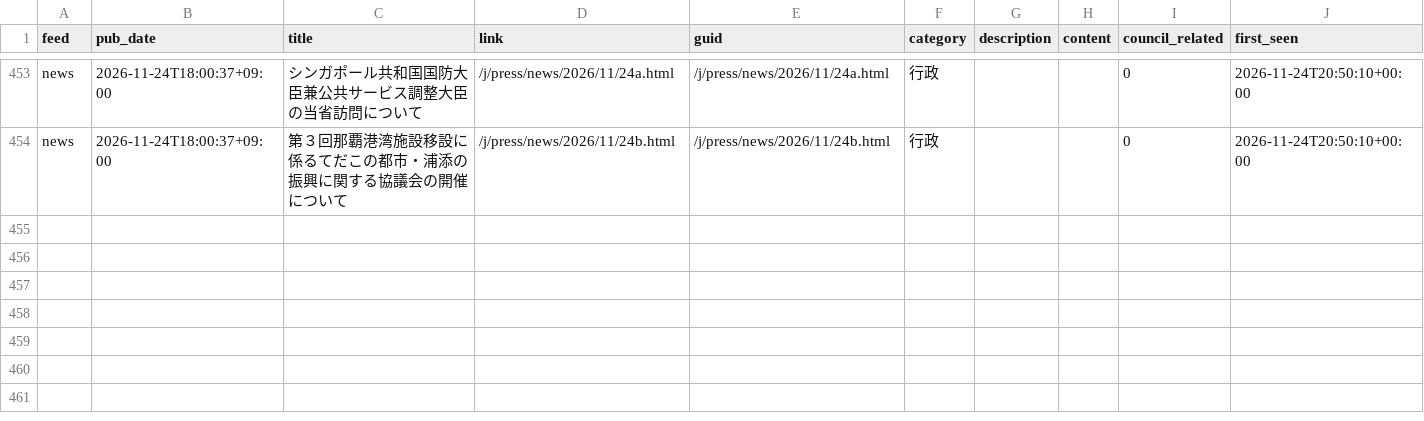
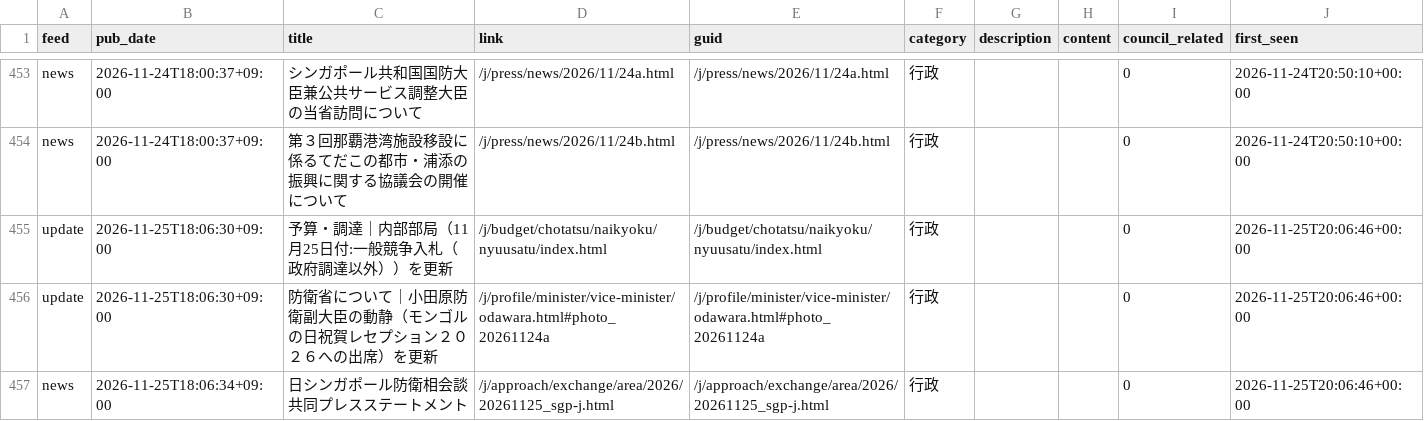
Before and after one commit to tsuji-y/shingikai, a CSV file: data/mod/rss_items.csv, drawn as a sheet; only a part is shown, gaps mark what is left out; the diff names each change by its address in the sheet, - before the commit and + after, or states it on an @@ line.

```diff
--- a/data/mod/rss_items.csv
+++ b/data/mod/rss_items.csv
+row 455: update | 2026-11-25T18:06:30+09:00 | 予算・調達｜内部部局（11月25日付:一般競争入札（政府調達以外））を更新 | /j/budget/chotatsu/naikyoku/nyuusatu/index.html | /j/budget/chotatsu/naikyoku/nyuusatu/index.html | 行政 |  |  | 0 | 2026-11-25T20:06:46+00:00
+row 456: update | 2026-11-25T18:06:30+09:00 | 防衛省について｜小田原防衛副大臣の動静（モンゴルの日祝賀レセプション２０２６への出席）を更新 | /j/profile/minister/vice-minister/odawara.html#photo_20261124a | /j/profile/minister/vice-minister/odawara.html#photo_20261124a | 行政 |  |  | 0 | 2026-11-25T20:06:46+00:00
+row 457: news | 2026-11-25T18:06:34+09:00 | 日シンガポール防衛相会談 共同プレスステートメント | /j/approach/exchange/area/2026/20261125_sgp-j.html | /j/approach/exchange/area/2026/20261125_sgp-j.html | 行政 |  |  | 0 | 2026-11-25T20:06:46+00:00
```
Also changed, not shown: data/digital/rss_items.csv.
